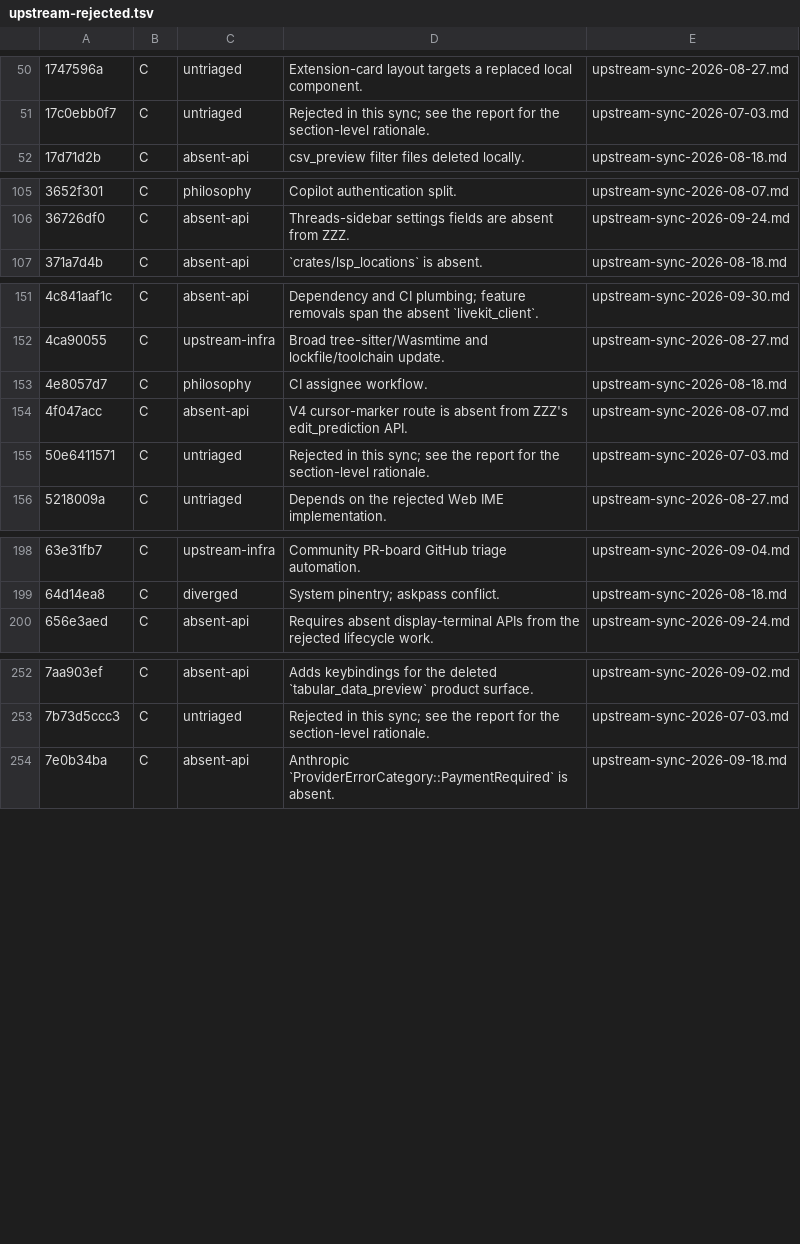
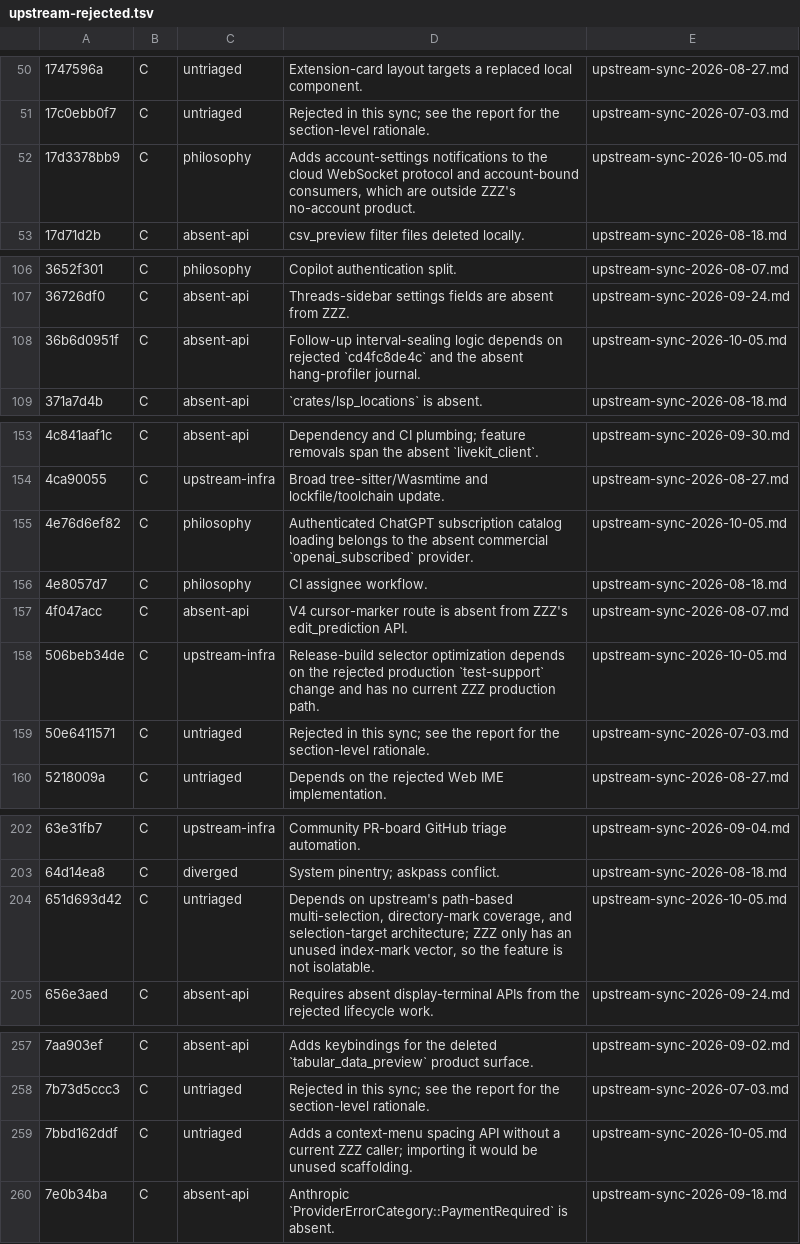
Before and after one commit to Xero-Team/ZZZ, a TSV file: docs/src/development/upstream-rejected.tsv, drawn as a sheet; only a part is shown, gaps mark what is left out; the diff covers the shown part only; the diff names each change by its address in the sheet, - before the commit and + after, or states it on an @@ line.

Commit message:
docs: record upstream sync through 981b224a
Signed-off-by: BegoniaHe <tianyihebegonia1005@gmail.com>

```diff
--- a/docs/src/development/upstream-rejected.tsv
+++ b/docs/src/development/upstream-rejected.tsv
+row 52: 17d3378bb9 | C | philosophy | Adds account-settings notifications to the cloud WebSocket protocol and account-bound consumers, which are outside ZZZ's no-account product. | upstream-sync-2026-10-05.md
+row 108: 36b6d0951f | C | absent-api | Follow-up interval-sealing logic depends on rejected `cd4fc8de4c` and the absent hang-profiler journal. | upstream-sync-2026-10-05.md
+row 155: 4e76d6ef82 | C | philosophy | Authenticated ChatGPT subscription catalog loading belongs to the absent commercial `openai_subscribed` provider. | upstream-sync-2026-10-05.md
+row 158: 506beb34de | C | upstream-infra | Release-build selector optimization depends on the rejected production `test-support` change and has no current ZZZ production path. | upstream-sync-2026-10-05.md
+row 204: 651d693d42 | C | untriaged | Depends on upstream's path-based multi-selection, directory-mark coverage, and selection-target architecture; ZZZ only has an unused index-mark vector, so the feature is not isolatable. | upstream-sync-2026-10-05.md
+row 259: 7bbd162ddf | C | untriaged | Adds a context-menu spacing API without a current ZZZ caller; importing it would be unused scaffolding. | upstream-sync-2026-10-05.md
```
Also changed, not shown: 3 added rows elsewhere in this file, 1 other file.
